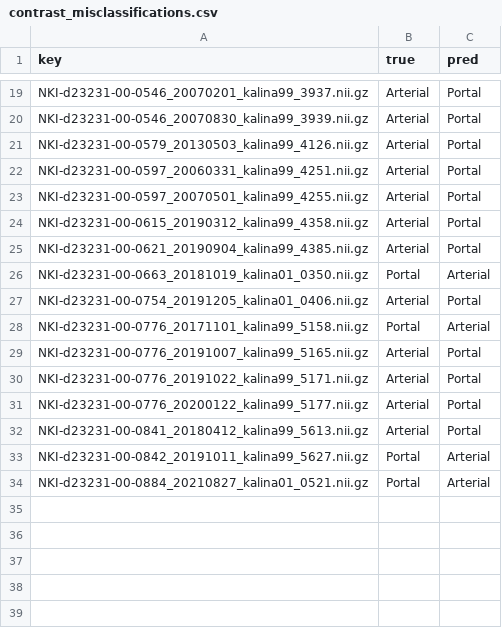
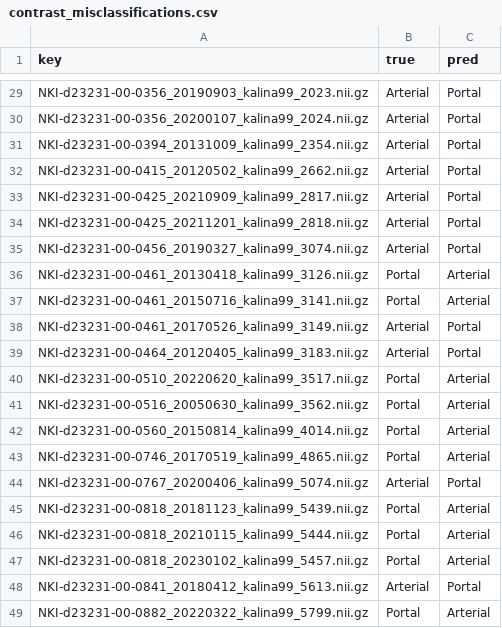
Before and after one commit to ljestaciocerquin/contrast_phase, a CSV file: DeepLClassifiers/Contrast/contrast_misclassifications.csv, drawn as a sheet; only a part is shown, gaps mark what is left out; removed rows and columns are numbered as before the commit, all else as after; the diff covers the shown part only; the diff names each change by its address in the sheet, - before the commit and + after, or states it on an @@ line.

```diff
--- a/DeepLClassifiers/Contrast/contrast_misclassifications.csv
+++ b/DeepLClassifiers/Contrast/contrast_misclassifications.csv
-A29 (key): NKI-d23231-00-0546_20070201_kalina99_3937.nii.gz
+A29 (key): NKI-d23231-00-0356_20190903_kalina99_2023.nii.gz
-A30 (key): NKI-d23231-00-0546_20070830_kalina99_3939.nii.gz
+A30 (key): NKI-d23231-00-0356_20200107_kalina99_2024.nii.gz
-A31 (key): NKI-d23231-00-0579_20130503_kalina99_4126.nii.gz
+A31 (key): NKI-d23231-00-0394_20131009_kalina99_2354.nii.gz
-A32 (key): NKI-d23231-00-0597_20060331_kalina99_4251.nii.gz
+A32 (key): NKI-d23231-00-0415_20120502_kalina99_2662.nii.gz
-A33 (key): NKI-d23231-00-0597_20070501_kalina99_4255.nii.gz
+A33 (key): NKI-d23231-00-0425_20210909_kalina99_2817.nii.gz
-A34 (key): NKI-d23231-00-0615_20190312_kalina99_4358.nii.gz
+A34 (key): NKI-d23231-00-0425_20211201_kalina99_2818.nii.gz
-A35 (key): NKI-d23231-00-0621_20190904_kalina99_4385.nii.gz
+A35 (key): NKI-d23231-00-0456_20190327_kalina99_3074.nii.gz
-A36 (key): NKI-d23231-00-0663_20181019_kalina01_0350.nii.gz
+A36 (key): NKI-d23231-00-0461_20130418_kalina99_3126.nii.gz
-row 27: NKI-d23231-00-0754_20191205_kalina01_0406.nii.gz | Arterial | Portal
-A37 (key): NKI-d23231-00-0776_20171101_kalina99_5158.nii.gz
+A37 (key): NKI-d23231-00-0461_20150716_kalina99_3141.nii.gz
-A38 (key): NKI-d23231-00-0776_20191007_kalina99_5165.nii.gz
+A38 (key): NKI-d23231-00-0461_20170526_kalina99_3149.nii.gz
-A39 (key): NKI-d23231-00-0776_20191022_kalina99_5171.nii.gz
+A39 (key): NKI-d23231-00-0464_20120405_kalina99_3183.nii.gz
+row 40: NKI-d23231-00-0510_20220620_kalina99_3517.nii.gz | Portal | Arterial
+row 41: NKI-d23231-00-0516_20050630_kalina99_3562.nii.gz | Portal | Arterial
+row 42: NKI-d23231-00-0560_20150814_kalina99_4014.nii.gz | Portal | Arterial
+row 43: NKI-d23231-00-0746_20170519_kalina99_4865.nii.gz | Portal | Arterial
-A44 (key): NKI-d23231-00-0776_20200122_kalina99_5177.nii.gz
+A44 (key): NKI-d23231-00-0767_20200406_kalina99_5074.nii.gz
+row 45: NKI-d23231-00-0818_20181123_kalina99_5439.nii.gz | Portal | Arterial
+row 46: NKI-d23231-00-0818_20210115_kalina99_5444.nii.gz | Portal | Arterial
+row 47: NKI-d23231-00-0818_20230102_kalina99_5457.nii.gz | Portal | Arterial
-A49 (key): NKI-d23231-00-0842_20191011_kalina99_5627.nii.gz
+A49 (key): NKI-d23231-00-0882_20220322_kalina99_5799.nii.gz
-row 34: NKI-d23231-00-0884_20210827_kalina01_0521.nii.gz | Portal | Arterial
```
Also changed, not shown: 14 added rows, 4 removed rows and 12 edited cells elsewhere in this file, DeepLClassifiers/Contrast/phase_misclassifications.csv, 5 other files.
